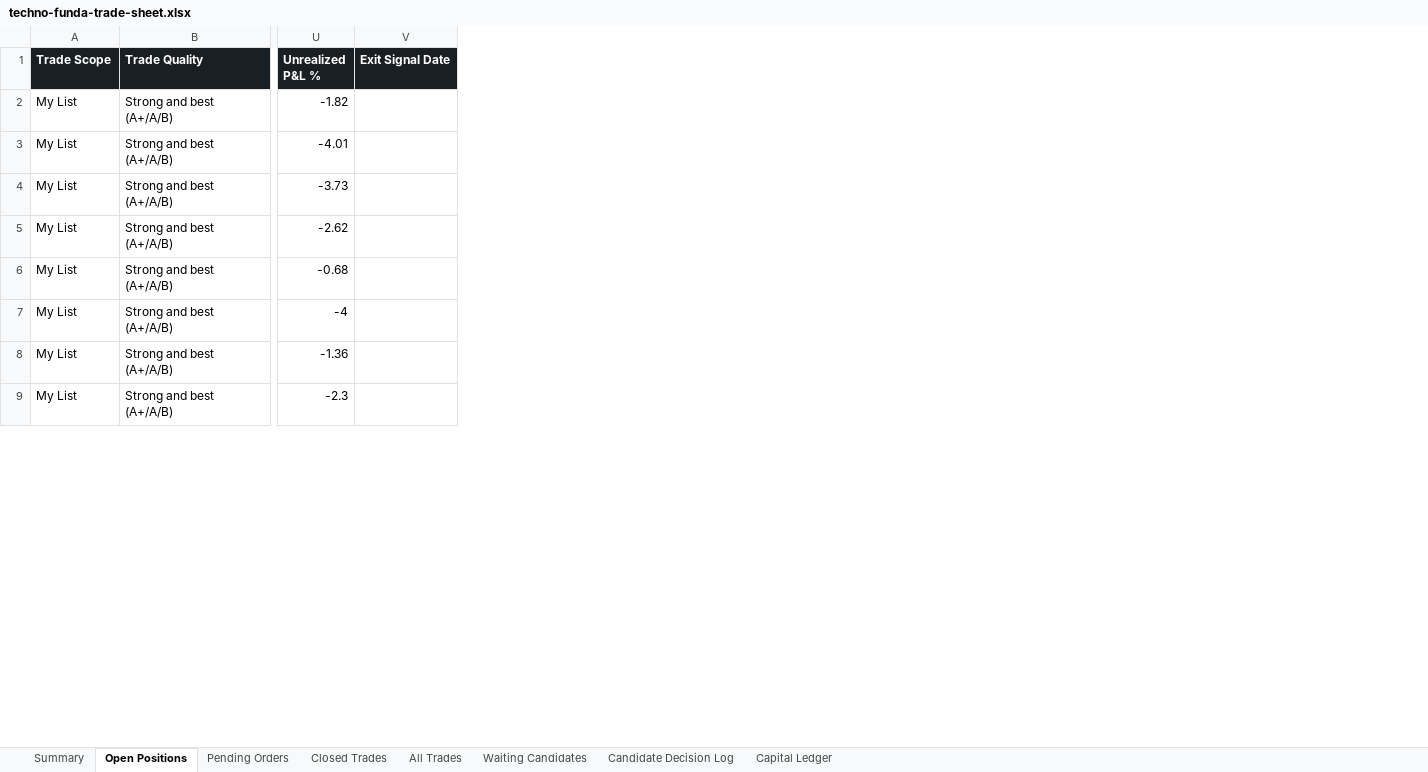
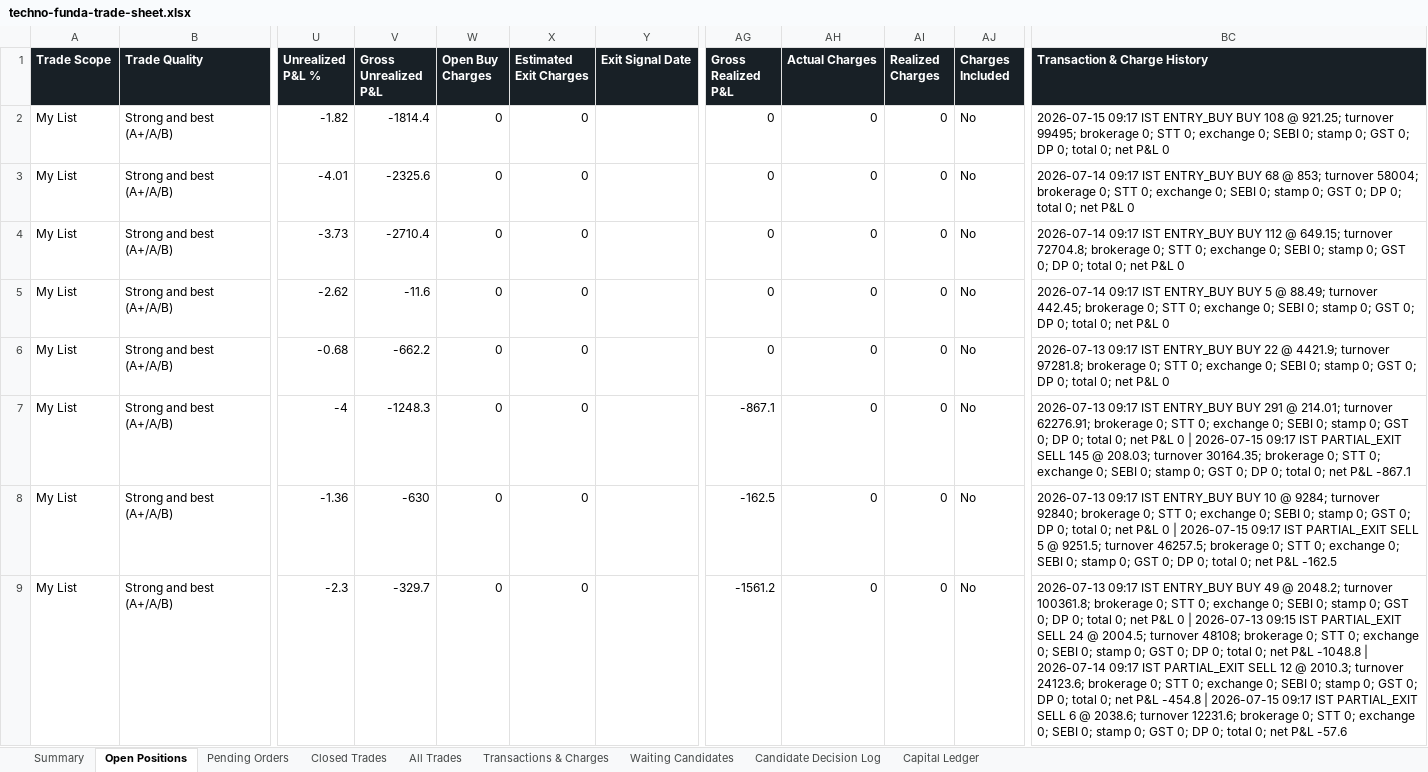
Before and after one commit to smit5927/techno-funda-screener, an Excel workbook: data/techno-funda-trade-sheet.xlsx, sheet Open Positions, drawn as a sheet; only a part is shown, gaps mark what is left out; values as stored, in another font and other column widths than the file's, no borders; the diff names each change by its address in the sheet, - before the commit and + after, or states it on an @@ line.

```diff
--- a/data/techno-funda-trade-sheet.xlsx (sheet Open Positions)
+++ b/data/techno-funda-trade-sheet.xlsx (sheet Open Positions)
+sheet tab: Transactions & Charges
+column V (Gross Unrealized P&L), rows 2-9: -1814.4 | -2325.6 | -2710.4 | -11.6 | -662.2 | -1248.3 | -630 | -329.7
+column W (Open Buy Charges), rows 2-9: all 0
+column X (Estimated Exit Charges), rows 2-9: all 0
+column AG (Gross Realized P&L), rows 2-9: 0 | 0 | 0 | 0 | 0 | -867.1 | -162.5 | -1561.2
+column AH (Actual Charges), rows 2-9: all 0
+column AI (Realized Charges), rows 2-9: all 0
+column AJ (Charges Included), rows 2-9: all No
+column BC (Transaction & Charge History), rows 2-9: 2026-07-15 09:17 IST ENTRY_BUY BUY 108 @ 921.25; turnover 99495; brokerage 0; STT 0; exchange 0; SEBI 0; stamp 0; GST 0; DP 0; total 0; net P&L 0 | 2026-07-14 09:17 IST ENTRY_BUY BUY 68 @ 853; turnover 58004; brokerage 0; STT 0; exchange 0; SEBI 0; stamp 0; GST 0; DP 0; total 0; net P&L 0 | 2026-07-14 09:17 IST ENTRY_BUY BUY 112 @ 649.15; turnover 72704.8; brokerage 0; STT 0; exchange 0; SEBI 0; stamp 0; GST 0; DP 0; total 0; net P&L 0 | 2026-07-14 09:17 IST ENTRY_BUY BUY 5 @ 88.49; turnover 442.45; brokerage 0; STT 0; exchange 0; SEBI 0; stamp 0; GST 0; DP 0; total 0; net P&L 0 | 2026-07-13 09:17 IST ENTRY_BUY BUY 22 @ 4421.9; turnover 97281.8; brokerage 0; STT 0; exchange 0; SEBI 0; stamp 0; GST 0; DP 0; total 0; net P&L 0 | 2026-07-13 09:17 IST ENTRY_BUY BUY 291 @ 214.01; turnover 62276.91; brokerage 0; STT 0; exchange 0; SEBI 0; stamp 0; GST 0; DP 0; total 0; net P&L 0 | 2026-07-15 09:17 IST PARTIAL_EXIT SELL 145 @ 208.03; turnover 30164.35; brokerage 0; STT 0; exchange 0; SEBI 0; stamp 0; GST 0; DP 0; total 0; net P&L -867.1 | 2026-07-13 09:17 IST ENTRY_BUY BUY 10 @ 9284; turnover 92840; brokerage 0; STT 0; exchange 0; SEBI 0; stamp 0; GST 0; DP 0; total 0; net P&L 0 | 2026-07-15 09:17 IST PARTIAL_EXIT SELL 5 @ 9251.5; turnover 46257.5; brokerage 0; STT 0; exchange 0; SEBI 0; stamp 0; GST 0; DP 0; total 0; net P&L -162.5 | 2026-07-13 09:17 IST ENTRY_BUY BUY 49 @ 2048.2; turnover 100361.8; brokerage 0; STT 0; exchange 0; SEBI 0; stamp 0; GST 0; DP 0; total 0; net P&L 0 | 2026-07-13 09:15 IST PARTIAL_EXIT SELL 24 @ 2004.5; turnover 48108; brokerage 0; STT 0; exchange 0; SEBI 0; stamp 0; GST 0; DP 0; total 0; net P&L -1048.8 | 2026-07-14 09:17 IST PARTIAL_EXIT SELL 12 @ 2010.3; turnover 24123.6; brokerage 0; STT 0; exchange 0; SEBI 0; stamp 0; GST 0; DP 0; total 0; net P&L -454.8 | 2026-07-15 09:17 IST PARTIAL_EXIT SELL 6 @ 2038.6; turnover 12231.6; brokerage 0; STT 0; exchange 0; SEBI 0; stamp 0; GST 0; DP 0; total 0; net P&L -57.6
```
Also changed, not shown: sheet Closed Trades, sheet All Trades, sheet Pending Orders, sheet Summary, sheet Candidate Decision Log, 3 other files.
